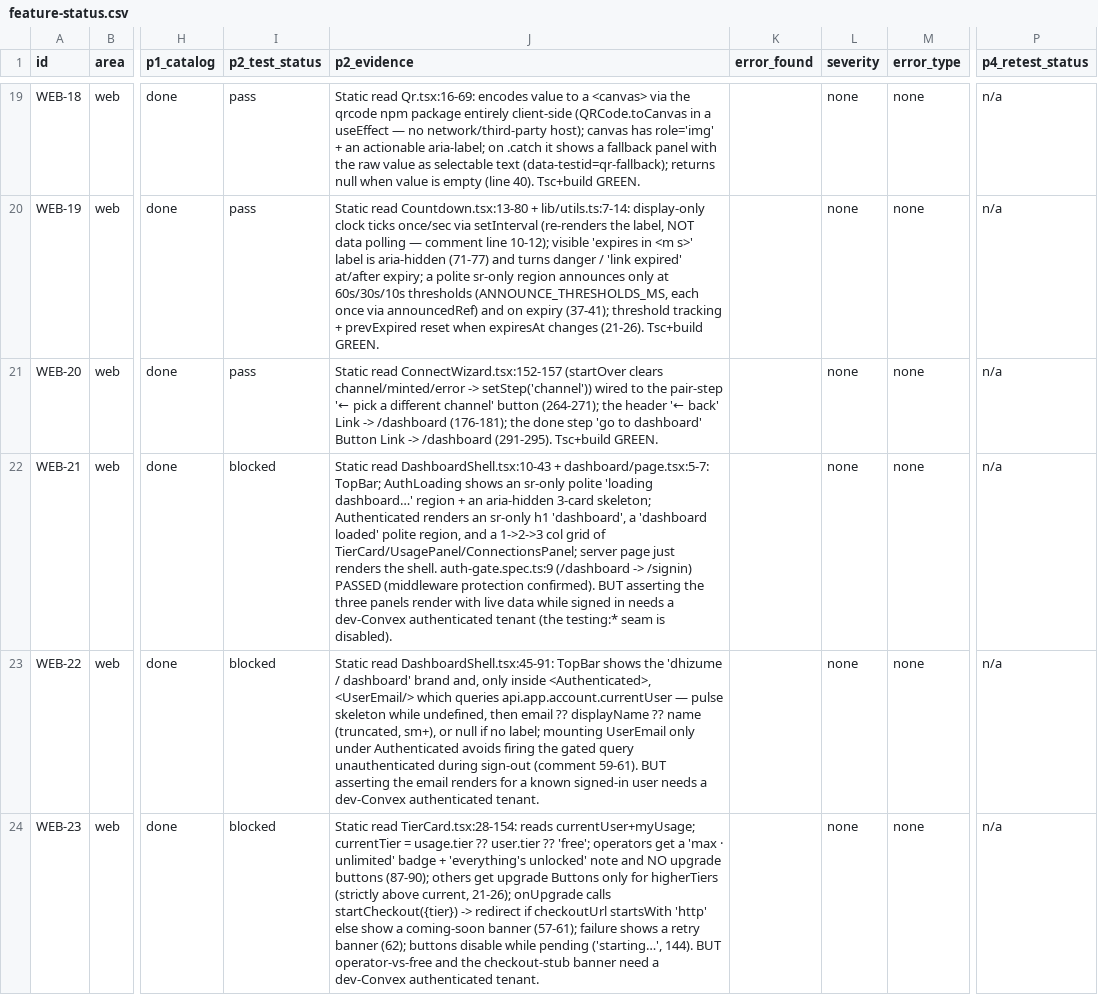
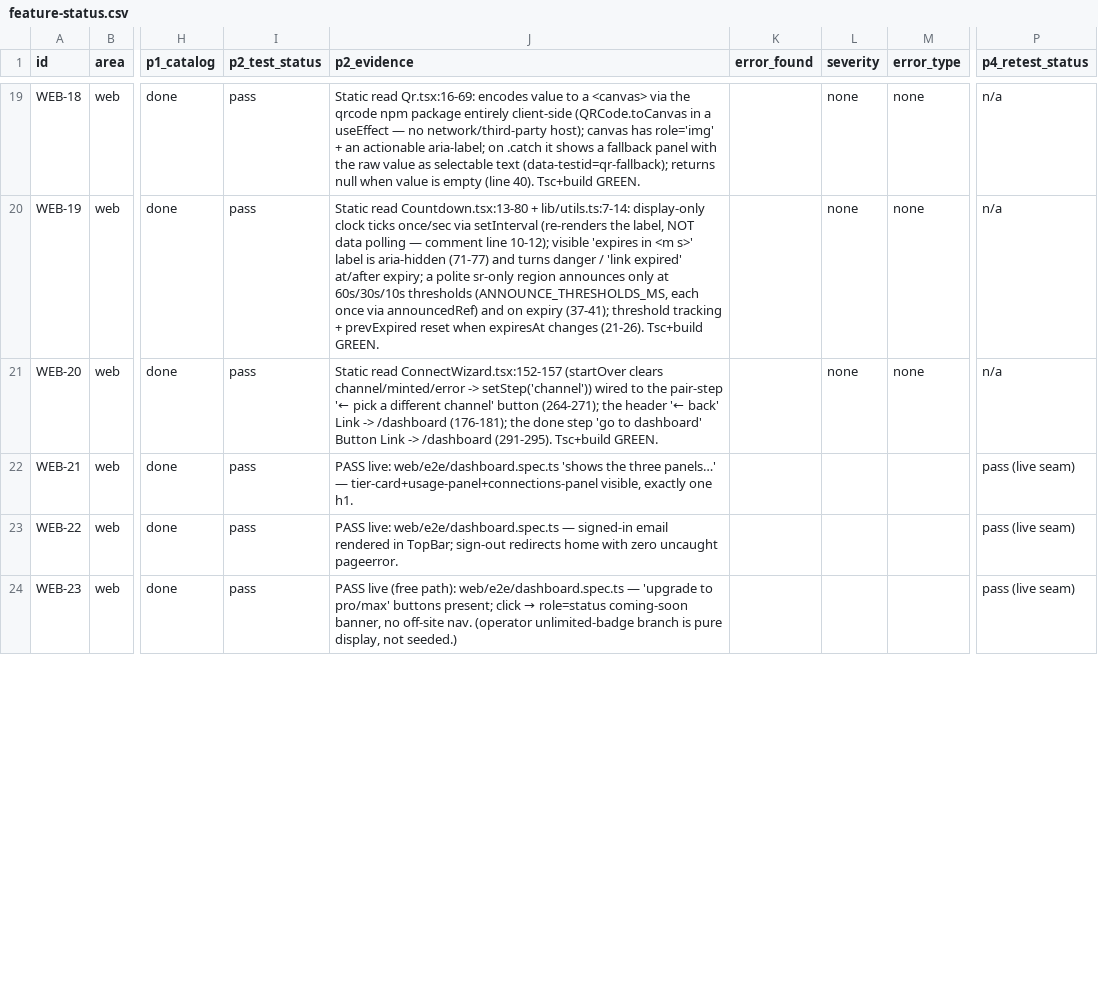
Before and after one commit to Ageree/amyris-hermes, a CSV file: docs/feature-audit/feature-status.csv, drawn as a sheet; only a part is shown, gaps mark what is left out; the diff covers the shown part only; the diff names each change by its address in the sheet, - before the commit and + after, or states it on an @@ line.

Commit message:
test(feature-audit): full live seam testing — 7 blocked rows now pass
Ran the 7 previously-blocked feature rows against dev:zany-tapir-501 with
ALLOW_TEST_SEED=1 (user-authorized), then removed the flag (seam inert in prod):
- lab convex_e2e: 22 passed (fleet isolation/lifecycle, pairing, quota, claim-by-user)
- web isolation + connect-telegram: 2 passed
- new web/e2e/dashboard.spec.ts (WEB-21/22/23/24/25): 5 passed

2 self-inflicted stale_test assertions (banner role on a <header> nested in
<main>; toBeVisible on an sr-only aria-live region) found + fixed. 0 product bugs.
Tracker: 7 rows blocked->pass, 0 blocked remain. Full web e2e 13 passed, tsc 0,
lab full + controller 83 green.

```diff
--- a/docs/feature-audit/feature-status.csv
+++ b/docs/feature-audit/feature-status.csv
-I22:I24 (p2_test_status): blocked
+I22:I24 (p2_test_status): pass
-J22 (p2_evidence): Static read DashboardShell.tsx:10-43 + dashboard/page.tsx:5-7: TopBar; AuthLoading shows an sr-only polite 'loading dashboard…' region + an aria-hidden 3-card skeleton; Authenticated renders an sr-only h1 'dashboard', a 'dashboard loaded' polite region, and a 1->2->3 col grid of TierCard/UsagePanel/ConnectionsPanel; server page just renders the shell. auth-gate.spec.ts:9 (/dashboard -> /signin) PASSED (middleware protection confirmed). BUT asserting the three panels render with live data while signed in needs a dev-Convex authenticated tenant (the testing:* seam is disabled).
+J22 (p2_evidence): PASS live: web/e2e/dashboard.spec.ts 'shows the three panels…' — tier-card+usage-panel+connections-panel visible, exactly one h1.
-L22:L24 (severity): none
+L22:L24 (severity): (empty)
-M22:M24 (error_type): none
+M22:M24 (error_type): (empty)
-P22:P24 (p4_retest_status): n/a
+P22:P24 (p4_retest_status): pass (live seam)
-J23 (p2_evidence): Static read DashboardShell.tsx:45-91: TopBar shows the 'dhizume / dashboard' brand and, only inside <Authenticated>, <UserEmail/> which queries api.app.account.currentUser — pulse skeleton while undefined, then email ?? displayName ?? name (truncated, sm+), or null if no label; mounting UserEmail only under Authenticated avoids firing the gated query unauthenticated during sign-out (comment 59-61). BUT asserting the email renders for a known signed-in user needs a dev-Convex authenticated tenant.
+J23 (p2_evidence): PASS live: web/e2e/dashboard.spec.ts — signed-in email rendered in TopBar; sign-out redirects home with zero uncaught pageerror.
@@ J24 (p2_evidence): Static read TierCard.tsx:28-154: reads currentUser+myUsage; currentTier = usage.tier ?? user.tier ?? 'free'; operators get a 'max · unlimited' badge + 'everything's unlocked' note and NO upgrade buttons (87-90); others get upgrade Buttons only for higherTiers (strictly above current, 21-26); onUpgrade calls startCheckout({tier}) -> redirect if checkoutUrl startsWith 'http' else show a coming-soon banner (57-61); failure shows a retry banner (62); buttons disable while pending ('starting…', 144). BUT operator-vs-free and the checkout-stub banner need a dev-Convex authenticated tenant. → PASS live (free path): web/e2e/dashboard.spec.ts — 'upgrade to pro/max' buttons present; click → role=status coming-soon banner, no off-site nav. (operator unlimited-badge branch is pure display, not seeded.) @@
```
Also changed, not shown: 18 edited cells elsewhere in this file, 4 other files.
